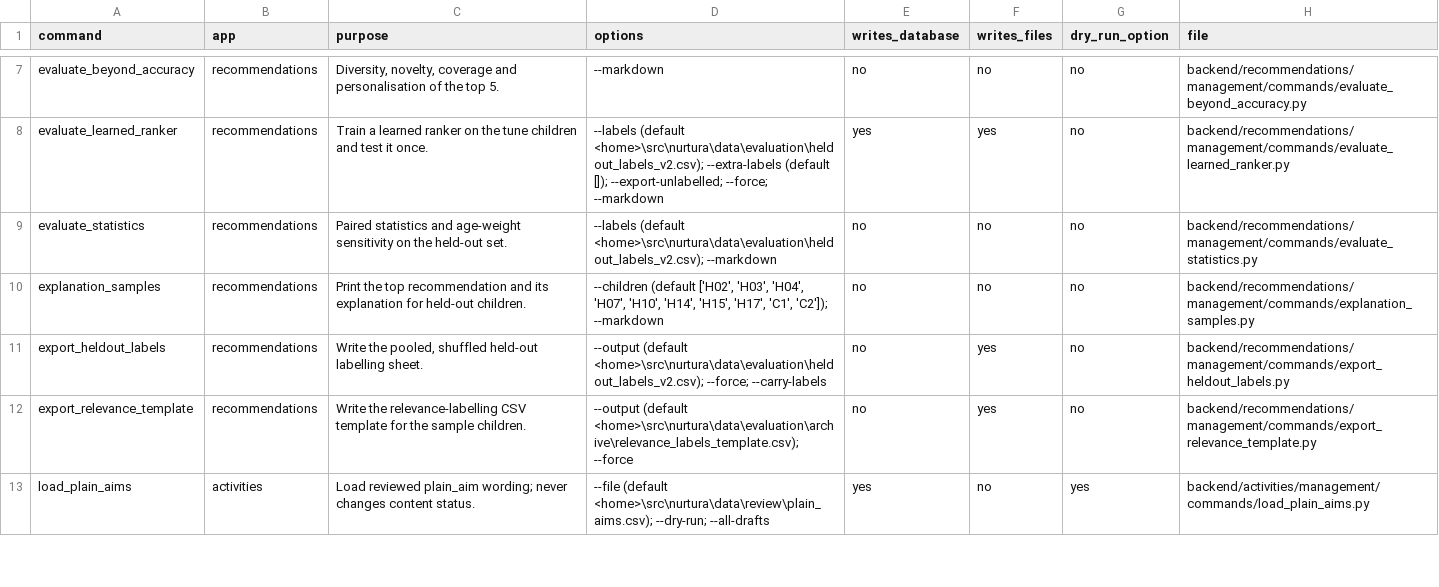
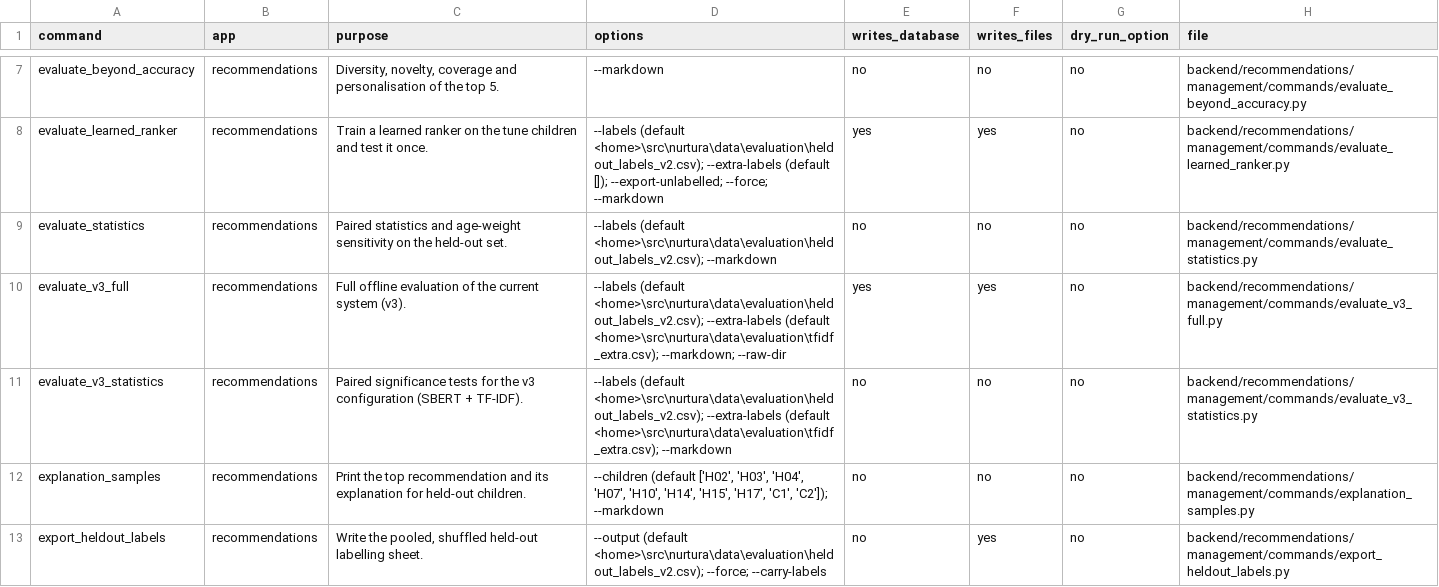
Before and after one commit to Alysa-Gathoni/Nurtura, a CSV file: docs/report_evidence/raw/management_commands.csv, drawn as a sheet; only a part is shown, gaps mark what is left out; the shorter side is filled out with more unchanged rows.

```diff
--- a/docs/report_evidence/raw/management_commands.csv
+++ b/docs/report_evidence/raw/management_commands.csv
@@ -9,2 +9,4 @@ evaluate_learned_ranker,recommendations,Train a learned ranker on the tune child
 evaluate_statistics,recommendations,Paired statistics and age-weight sensitivity on the held-out set.,--labels (default <home>\src\nurtura\data\evaluation\heldout_labels_v2.csv); --markdown,no,no,no,backend/recommendations/management/commands/evaluate_statistics.py
+evaluate_v3_full,recommendations,Full offline evaluation of the current system (v3).,--labels (default <home>\src\nurtura\data\evaluation\heldout_labels_v2.csv); --extra-labels (default <home>\src\nurtura\data\evaluation\tfidf_extra.csv); --markdown; --raw-dir,yes,yes,no,backend/recommendations/management/commands/evaluate_v3_full.py
+evaluate_v3_statistics,recommendations,Paired significance tests for the v3 configuration (SBERT + TF-IDF).,--labels (default <home>\src\nurtura\data\evaluation\heldout_labels_v2.csv); --extra-labels (default <home>\src\nurtura\data\evaluation\tfidf_extra.csv); --markdown,no,no,no,backend/recommendations/management/commands/evaluate_v3_statistics.py
 explanation_samples,recommendations,Print the top recommendation and its explanation for held-out children.,"--children (default ['H02', 'H03', 'H04', 'H07', 'H10', 'H14', 'H15', 'H17', 'C1', 'C2']); --markdown",no,no,no,backend/recommendations/management/commands/explanation_samples.py
```
Also changed, not shown: docs/report_evidence/raw/changes_since_sprint6.csv, docs/report_evidence/raw/latency_runs.csv, 45 other files.
